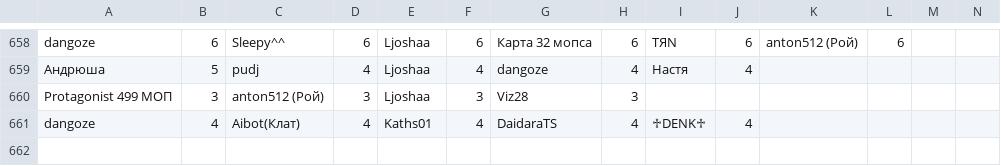
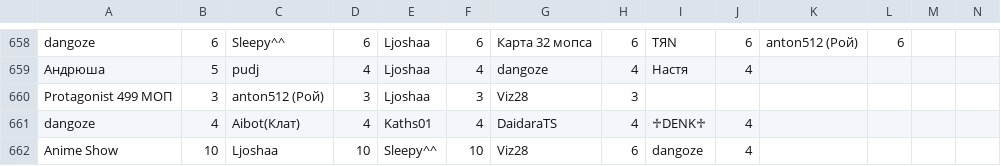
Before and after one commit to zzzRobottzzz/dnd-stats, a CSV file: stats.csv, drawn as a sheet; only a part is shown, gaps mark what is left out; rows hold the shown columns only; the diff names each change by its address in the sheet, - before the commit and + after, or states it on an @@ line.

Commit message:
Update statistics

```diff
--- a/stats.csv
+++ b/stats.csv
+row 662: Anime Show | 10 | Ljoshaa | 10 | Sleepy^^ | 10 | Viz28 | 6 | dangoze | 4
```
